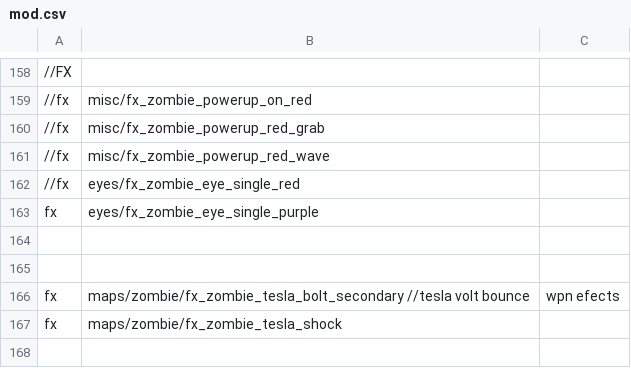
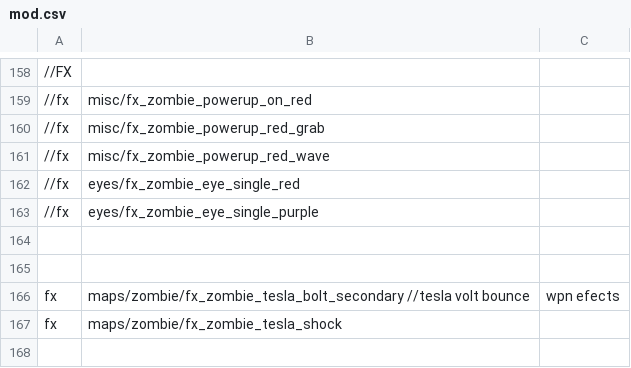
Before and after one commit to jhw2167/BO1-Reimagined-hotfitx, a CSV file: mod.csv, drawn as a sheet; only a part is shown, gaps mark what is left out; the diff names each change by its address in the sheet, - before the commit and + after, or states it on an @@ line.

```diff
--- a/mod.csv
+++ b/mod.csv
-A163: fx
+A163: //fx
```
Also changed, not shown: 4 other files.
